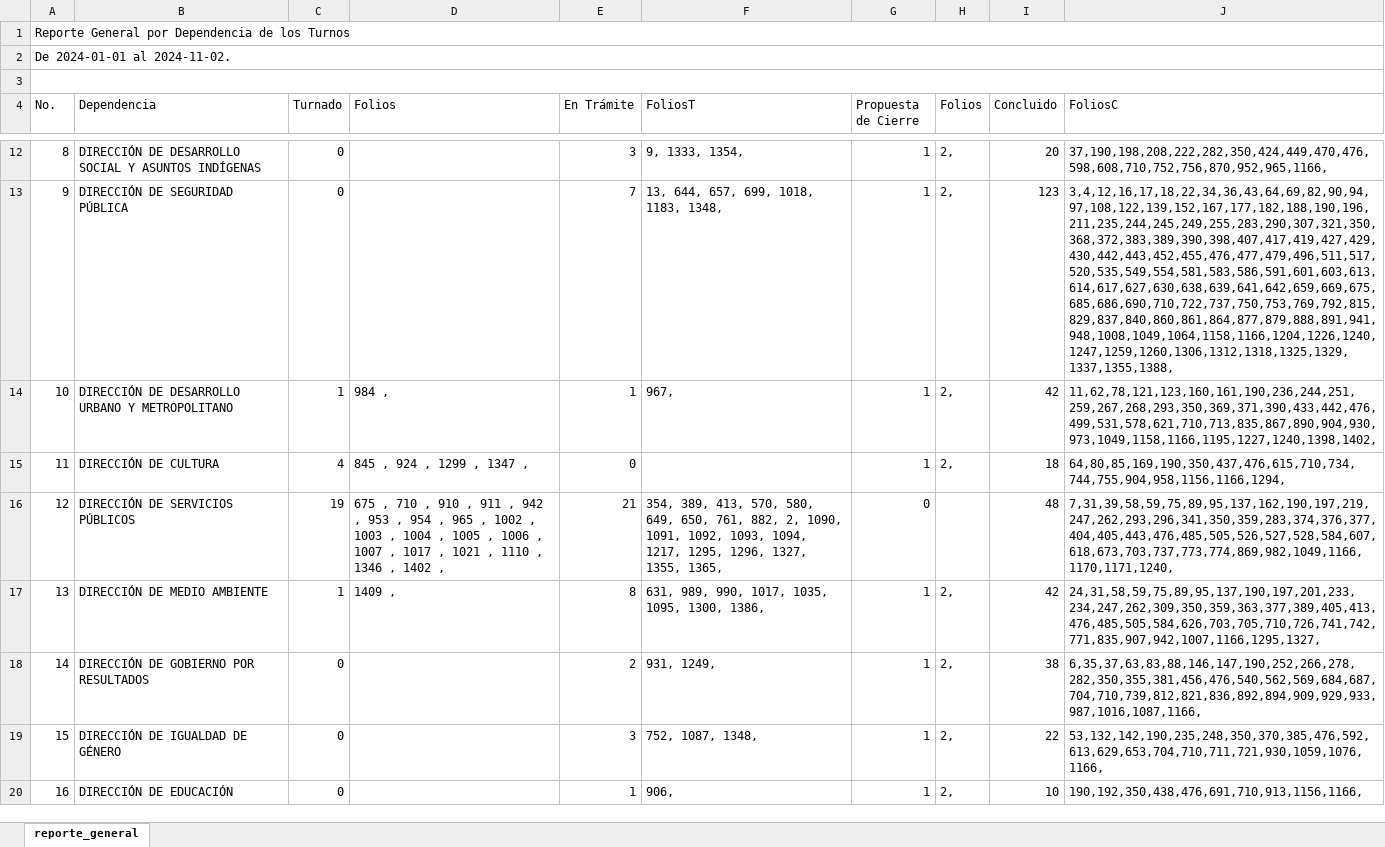
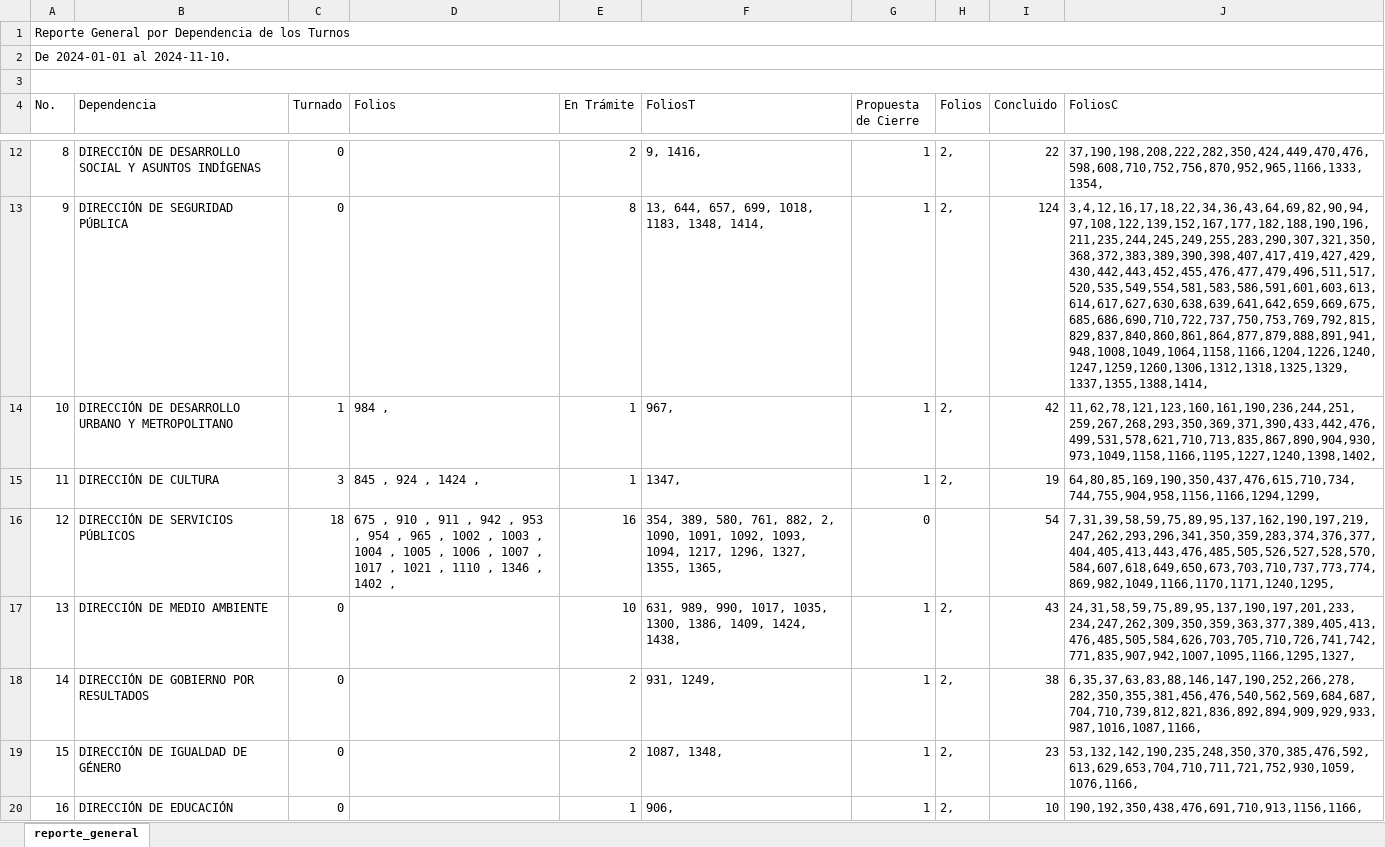
Before and after one commit to DimitryGarces/President-Cliente, an Excel workbook: py/Junio.xlsx, sheet reporte_general, drawn as a sheet; only a part is shown, gaps mark what is left out; values as stored, in another font and other column widths than the file's, no cell formats; the diff covers the shown part only; the diff names each change by its address in the sheet, - before the commit and + after, or states it on an @@ line.

```diff
--- a/py/Junio.xlsx (sheet reporte_general)
+++ b/py/Junio.xlsx (sheet reporte_general)
-A2 (No.): De 2024-01-01 al 2024-11-02.
+A2 (No.): De 2024-01-01 al 2024-11-10.
-E12 (En Trámite): 3
+E12 (En Trámite): 2
-F12 (FoliosT): 9, 1333, 1354,
+F12 (FoliosT): 9, 1416,
-I12 (Concluido): 20
+I12 (Concluido): 22
-J12 (FoliosC): 37,190,198,208,222,282,350,424,449,470,476,598,608,710,752,756,870,952,965,1166,
+J12 (FoliosC): 37,190,198,208,222,282,350,424,449,470,476,598,608,710,752,756,870,952,965,1166,1333,1354,
-E13 (En Trámite): 7
+E13 (En Trámite): 8
-F13 (FoliosT): 13, 644, 657, 699, 1018, 1183, 1348,
+F13 (FoliosT): 13, 644, 657, 699, 1018, 1183, 1348, 1414,
-I13 (Concluido): 123
+I13 (Concluido): 124
-J13 (FoliosC): 3,4,12,16,17,18,22,34,36,43,64,69,82,90,94,97,108,122,139,152,167,177,182,188,190,196,211,235,244,245,249,255,283,290,307,321,350,368,372,383,389,390,398,407,417,419,427,429,430,442,443,452,455,476,477,479,496,511,517,520,535,549,554,581,583,586,591,601,603,613,614,617,627,630,638,639,641,642,659,669,675,685,686,690,710,722,737,750,753,769,792,815,829,837,840,860,861,864,877,879,888,891,941,948,1008,1049,1064,1158,1166,1204,1226,1240,1247,1259,1260,1306,1312,1318,1325,1329,1337,1355,1388,
+J13 (FoliosC): 3,4,12,16,17,18,22,34,36,43,64,69,82,90,94,97,108,122,139,152,167,177,182,188,190,196,211,235,244,245,249,255,283,290,307,321,350,368,372,383,389,390,398,407,417,419,427,429,430,442,443,452,455,476,477,479,496,511,517,520,535,549,554,581,583,586,591,601,603,613,614,617,627,630,638,639,641,642,659,669,675,685,686,690,710,722,737,750,753,769,792,815,829,837,840,860,861,864,877,879,888,891,941,948,1008,1049,1064,1158,1166,1204,1226,1240,1247,1259,1260,1306,1312,1318,1325,1329,1337,1355,1388,1414,
-C15 (Turnado): 4
+C15 (Turnado): 3
-D15 (Folios): 845 , 924 , 1299 , 1347 ,
+D15 (Folios): 845 , 924 , 1424 ,
-E15 (En Trámite): 0
+E15 (En Trámite): 1
-F15 (FoliosT): (empty)
+F15 (FoliosT): 1347,
-I15 (Concluido): 18
+I15 (Concluido): 19
-J15 (FoliosC): 64,80,85,169,190,350,437,476,615,710,734,744,755,904,958,1156,1166,1294,
+J15 (FoliosC): 64,80,85,169,190,350,437,476,615,710,734,744,755,904,958,1156,1166,1294,1299,
-C16 (Turnado): 19
+C16 (Turnado): 18
-D16 (Folios): 675 , 710 , 910 ,…
+D16 (Folios): 675 , 910 ,…
-E16 (En Trámite): 21
+E16 (En Trámite): 16
-F16 (FoliosT): 354, 389, 413, 570, 580, 649, 650, 761, 882, 2, 1090, 1091, 1092, 1093, 1094, 1217, 1295, 1296, 1327,…
+F16 (FoliosT): 354, 389, 580, 761, 882, 2, 1090, 1091, 1092, 1093, 1094, 1217, 1296, 1327,…
-I16 (Concluido): 48
+I16 (Concluido): 54
-J16 (FoliosC): 7,31,39,58,59,75,89,95,137,162,190,197,219,247,262,293,296,341,350,359,283,374,376,377,404,405,443,476,485,505,526,527,528,584,607,618,673,703,737,773,774,869,982,1049,1166,1170,1171,1240,
+J16 (FoliosC): 7,31,39,58,59,75,89,95,137,162,190,197,219,247,262,293,296,341,350,359,283,374,376,377,404,405,413,443,476,485,505,526,527,528,570,584,607,618,649,650,673,703,710,737,773,774,869,982,1049,1166,1170,1171,1240,1295,
-C17 (Turnado): 1
+C17 (Turnado): 0
-D17 (Folios): 1409 ,
+D17 (Folios): (empty)
-E17 (En Trámite): 8
+E17 (En Trámite): 10
-F17 (FoliosT): …1017, 1035, 1095, 1300, 1386,
+F17 (FoliosT): …1017, 1035, 1300, 1386, 1409, 1424, 1438,
-I17 (Concluido): 42
+I17 (Concluido): 43
-J17 (FoliosC): 24,31,58,59,75,89,95,137,190,197,201,233,234,247,262,309,350,359,363,377,389,405,413,476,485,505,584,626,703,705,710,726,741,742,771,835,907,942,1007,1166,1295,1327,
+J17 (FoliosC): 24,31,58,59,75,89,95,137,190,197,201,233,234,247,262,309,350,359,363,377,389,405,413,476,485,505,584,626,703,705,710,726,741,742,771,835,907,942,1007,1095,1166,1295,1327,
-E19 (En Trámite): 3
+E19 (En Trámite): 2
-F19 (FoliosT): 752, 1087, 1348,
+F19 (FoliosT): 1087, 1348,
-I19 (Concluido): 22
+I19 (Concluido): 23
-J19 (FoliosC): 53,132,142,190,235,248,350,370,385,476,592,613,629,653,704,710,711,721,930,1059,1076,1166,
+J19 (FoliosC): 53,132,142,190,235,248,350,370,385,476,592,613,629,653,704,710,711,721,752,930,1059,1076,1166,
```
Also changed, not shown: 1 added row, 1 removed row and 96 edited cells elsewhere in this sheet, cell formats, py/Direcc.xlsx, 7 other files.
